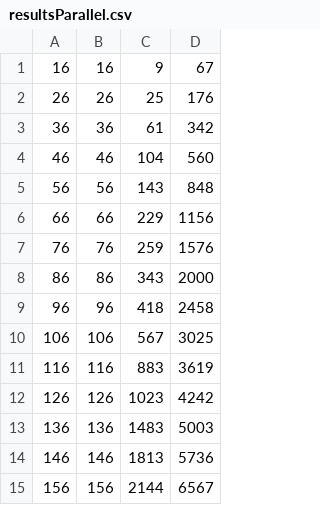
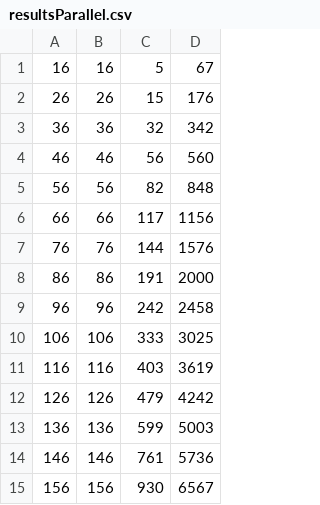
Before and after one commit to Goamhobala/PCP1, a CSV file: analyses/resultsParallel.csv, drawn as a sheet.

```diff
--- a/analyses/resultsParallel.csv
+++ b/analyses/resultsParallel.csv
@@ -1,15 +1,15 @@
-16,16,9,67
-26,26,25,176
-36,36,61,342
-46,46,104,560
-56,56,143,848
-66,66,229,1156
-76,76,259,1576
-86,86,343,2000
-96,96,418,2458
-106,106,567,3025
-116,116,883,3619
-126,126,1023,4242
-136,136,1483,5003
-146,146,1813,5736
-156,156,2144,6567
+16,16,5,67
+26,26,15,176
+36,36,32,342
+46,46,56,560
+56,56,82,848
+66,66,117,1156
+76,76,144,1576
+86,86,191,2000
+96,96,242,2458
+106,106,333,3025
+116,116,403,3619
+126,126,479,4242
+136,136,599,5003
+146,146,761,5736
+156,156,930,6567
```
Also changed, not shown: analyses/resultsSerial.csv, 16 other files.
